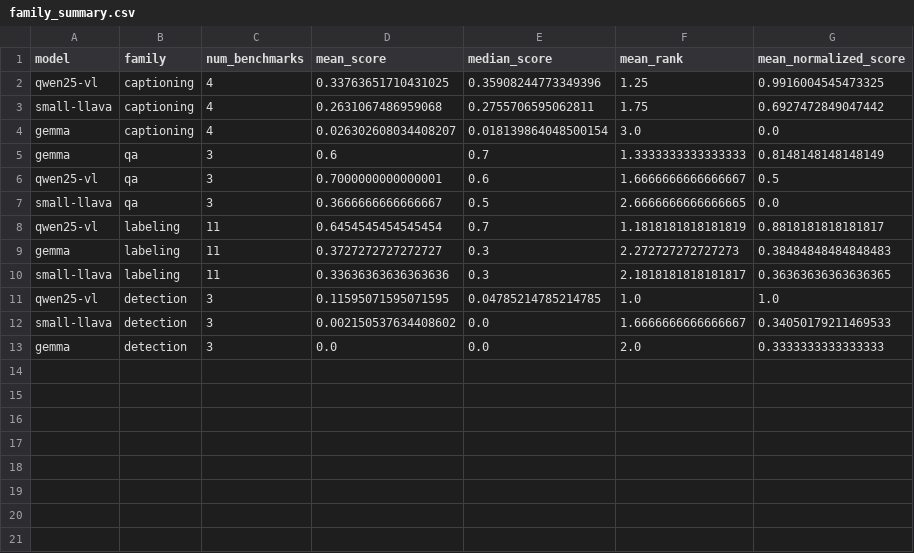
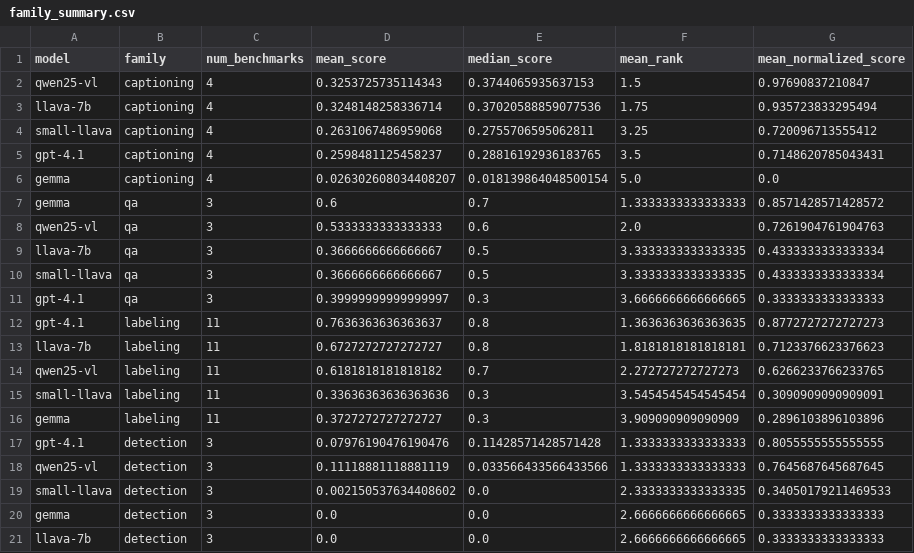
Before and after one commit to samhatescoding/transformers, a CSV file: comparison/output/family_summary.csv, drawn as a sheet.

```diff
--- a/comparison/output/family_summary.csv
+++ b/comparison/output/family_summary.csv
@@ -1,13 +1,21 @@
 model,family,num_benchmarks,mean_score,median_score,mean_rank,mean_normalized_score
-qwen25-vl,captioning,4,0.33763651710431025,0.35908244773349396,1.25,0.9916004545473325
-small-llava,captioning,4,0.2631067486959068,0.2755706595062811,1.75,0.6927472849047442
-gemma,captioning,4,0.026302608034408207,0.018139864048500154,3.0,0.0
-gemma,qa,3,0.6,0.7,1.3333333333333333,0.8148148148148149
-qwen25-vl,qa,3,0.7000000000000001,0.6,1.6666666666666667,0.5
-small-llava,qa,3,0.3666666666666667,0.5,2.6666666666666665,0.0
-qwen25-vl,labeling,11,0.6454545454545454,0.7,1.1818181818181819,0.8818181818181817
-gemma,labeling,11,0.3727272727272727,0.3,2.272727272727273,0.38484848484848483
-small-llava,labeling,11,0.33636363636363636,0.3,2.1818181818181817,0.36363636363636365
-qwen25-vl,detection,3,0.11595071595071595,0.04785214785214785,1.0,1.0
-small-llava,detection,3,0.002150537634408602,0.0,1.6666666666666667,0.34050179211469533
-gemma,detection,3,0.0,0.0,2.0,0.3333333333333333
+qwen25-vl,captioning,4,0.3253725735114343,0.3744065935637153,1.5,0.97690837210847
+llava-7b,captioning,4,0.3248148258336714,0.37020588859077536,1.75,0.935723833295494
+small-llava,captioning,4,0.2631067486959068,0.2755706595062811,3.25,0.720096713555412
+gpt-4.1,captioning,4,0.2598481125458237,0.28816192936183765,3.5,0.7148620785043431
+gemma,captioning,4,0.026302608034408207,0.018139864048500154,5.0,0.0
+gemma,qa,3,0.6,0.7,1.3333333333333333,0.8571428571428572
+qwen25-vl,qa,3,0.5333333333333333,0.6,2.0,0.7261904761904763
+llava-7b,qa,3,0.3666666666666667,0.5,3.3333333333333335,0.4333333333333334
+small-llava,qa,3,0.3666666666666667,0.5,3.3333333333333335,0.4333333333333334
+gpt-4.1,qa,3,0.39999999999999997,0.3,3.6666666666666665,0.3333333333333333
+gpt-4.1,labeling,11,0.7636363636363637,0.8,1.3636363636363635,0.8772727272727273
+llava-7b,labeling,11,0.6727272727272727,0.8,1.8181818181818181,0.7123376623376623
+qwen25-vl,labeling,11,0.6181818181818182,0.7,2.272727272727273,0.6266233766233765
+small-llava,labeling,11,0.33636363636363636,0.3,3.5454545454545454,0.3090909090909091
+gemma,labeling,11,0.3727272727272727,0.3,3.909090909090909,0.2896103896103896
+gpt-4.1,detection,3,0.07976190476190476,0.11428571428571428,1.3333333333333333,0.8055555555555555
+qwen25-vl,detection,3,0.11118881118881119,0.033566433566433566,1.3333333333333333,0.7645687645687645
+small-llava,detection,3,0.002150537634408602,0.0,2.3333333333333335,0.34050179211469533
+gemma,detection,3,0.0,0.0,2.6666666666666665,0.3333333333333333
+llava-7b,detection,3,0.0,0.0,2.6666666666666665,0.3333333333333333
```
Also changed, not shown: comparison/output/benchmark_rankings.csv, comparison/output/bootstrap_summary.csv, 32 other files.
